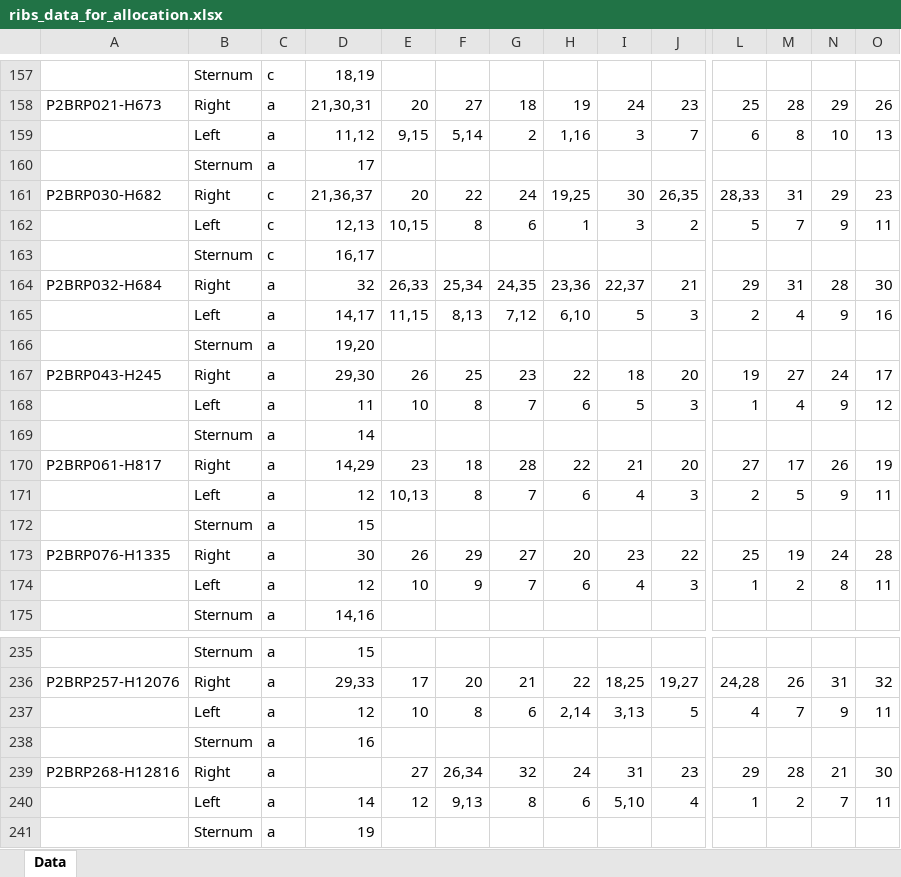
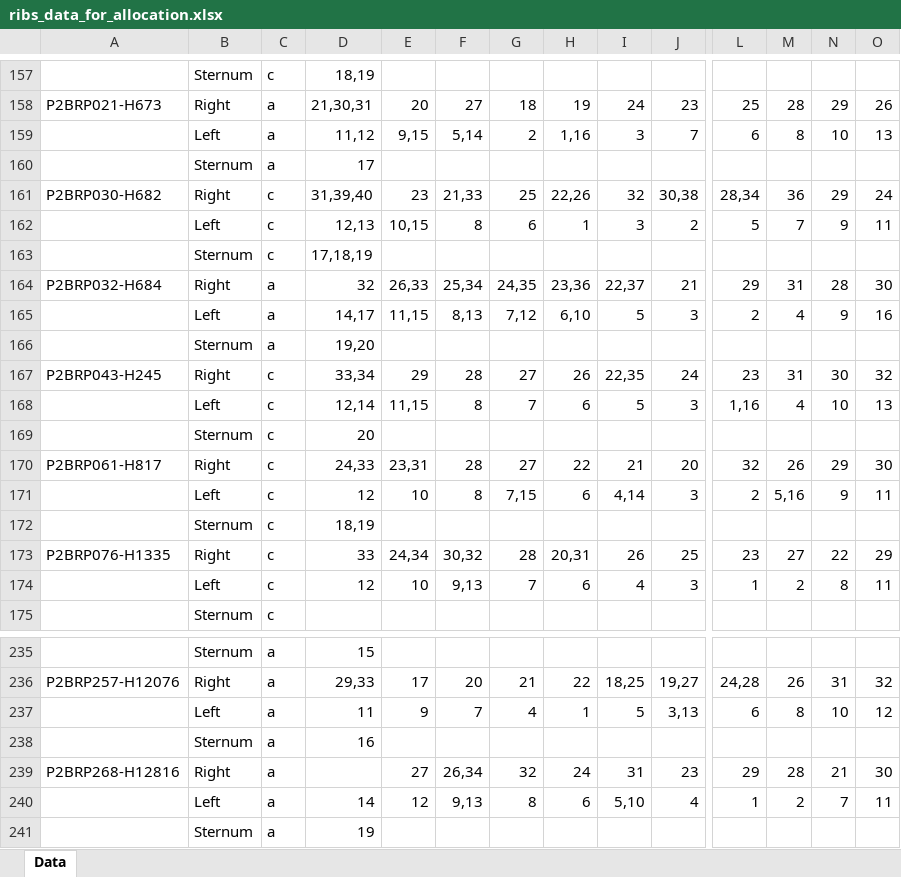
Before and after one commit to mpag253/Ribs, an Excel workbook: segmentation/ribs_data_for_allocation.xlsx, sheet Data, drawn as a sheet; only a part is shown, gaps mark what is left out; values as stored, in another font and other column widths than the file's, no cell formats; removed rows and columns are numbered as before the commit, all else as after; rows hold the shown columns only; the diff covers the shown part only; the diff names each change by its address in the sheet, - before the commit and + after, or states it on an @@ line.

```diff
--- a/segmentation/ribs_data_for_allocation.xlsx (sheet Data)
+++ b/segmentation/ribs_data_for_allocation.xlsx (sheet Data)
-row 161: P2BRP030-H682 | Right | c | 21,36,37 | 20 | 22 | 24 | 19,25 | 30 | 26,35 | 28,33 | 31 | 29 | 23
+row 161: P2BRP030-H682 | Right | c | 31,39,40 | 23 | 21,33 | 25 | 22,26 | 32 | 30,38 | 28,34 | 36 | 29 | 24
-D163: 16,17
+D163: 17,18,19
-row 167: P2BRP043-H245 | Right | a | 29,30 | 26 | 25 | 23 | 22 | 18 | 20 | 19 | 27 | 24 | 17
-row 168:  | Left | a | 11 | 10 | 8 | 7 | 6 | 5 | 3 | 1 | 4 | 9 | 12
-row 169:  | Sternum | a | 14
+row 167: P2BRP043-H245 | Right | c | 33,34 | 29 | 28 | 27 | 26 | 22,35 | 24 | 23 | 31 | 30 | 32
+row 168:  | Left | c | 12,14 | 11,15 | 8 | 7 | 6 | 5 | 3 | 1,16 | 4 | 10 | 13
+row 169:  | Sternum | c | 20
-C170:C171: a
+C170:C171: c
-D170: 14,29
+D170: 24,33
-E170: 23
+E170: 23,31
-F170: 18
+F170: 28
-G170: 28
+G170: 27
-L170: 27
+L170: 32
-M170: 17
+M170: 26
-N170: 26
+N170: 29
-O170: 19
+O170: 30
-E171: 10,13
+E171: 10
-G171: 7
+G171: 7,15
-I171: 4
+I171: 4,14
-M171: 5
+M171: 5,16
-row 172:  | Sternum | a | 15
-row 173: P2BRP076-H1335 | Right | a | 30 | 26 | 29 | 27 | 20 | 23 | 22 | 25 | 19 | 24 | 28
+row 172:  | Sternum | c | 18,19
+row 173: P2BRP076-H1335 | Right | c | 33 | 24,34 | 30,32 | 28 | 20,31 | 26 | 25 | 23 | 27 | 22 | 29
-C174: a
+C174: c
-F174: 9
+F174: 9,13
-row 175:  | Sternum | a | 14,16
+row 175:  | Sternum | c
-row 237:  | Left | a | 12 | 10 | 8 | 6 | 2,14 | 3,13 | 5 | 4 | 7 | 9 | 11
+row 237:  | Left | a | 11 | 9 | 7 | 4 | 1 | 5 | 3,13 | 6 | 8 | 10 | 12
```
Also changed, not shown: 28 added rows, 28 removed rows and 50 edited cells elsewhere in this sheet, cell formats, ribs_checklist.xlsx, 9 other files.
